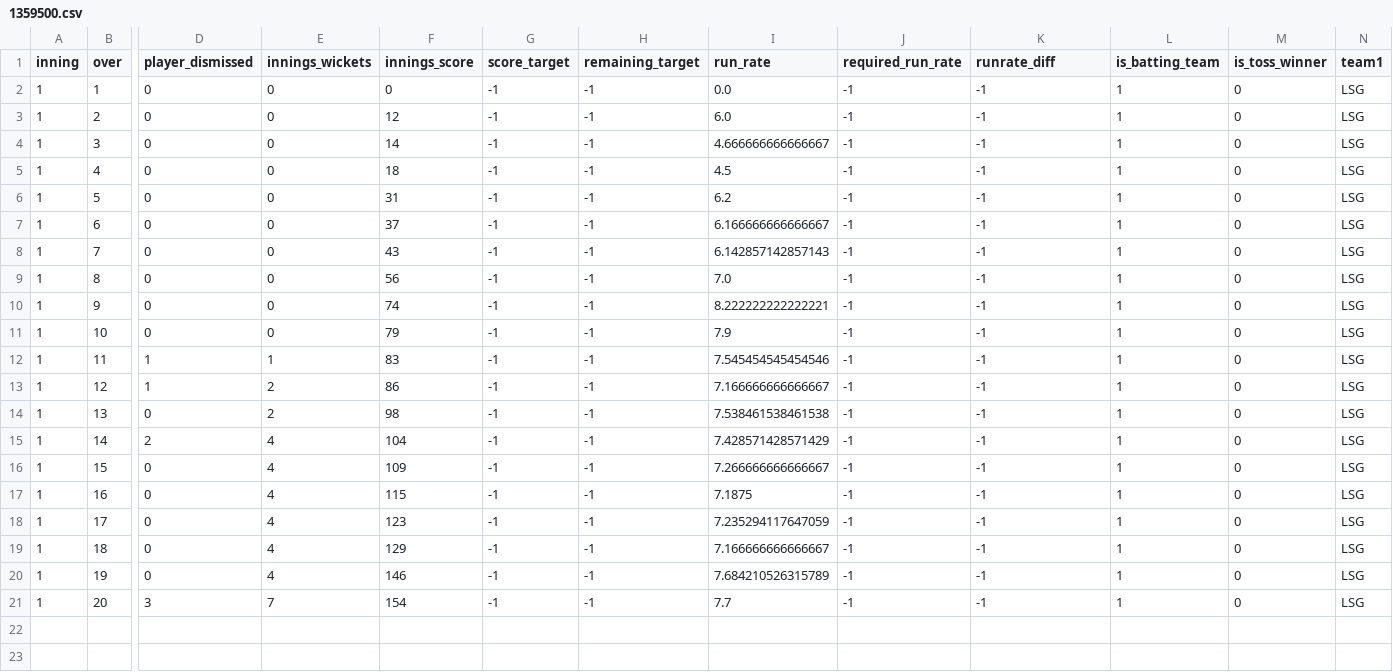
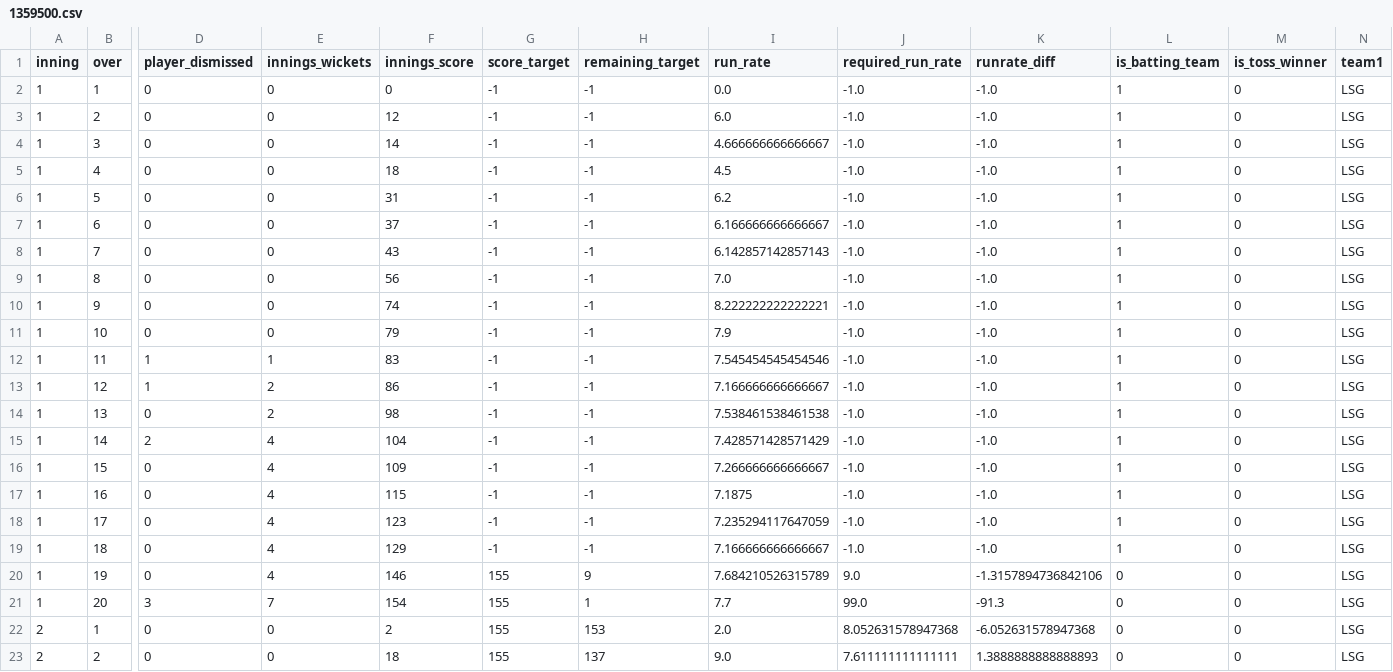
Before and after one commit to kiranbabu2/Jarvis, a CSV file: data/1359500.csv, drawn as a sheet; only a part is shown, gaps mark what is left out; rows hold the shown columns only; the diff names each change by its address in the sheet, - before the commit and + after, or states it on an @@ line.

Commit message:
more tests

```diff
--- a/data/1359500.csv
+++ b/data/1359500.csv
-J2:J19 (required_run_rate): -1
+J2:J19 (required_run_rate): -1.0
-K2:K19 (runrate_diff): -1
+K2:K19 (runrate_diff): -1.0
-G20:G21 (score_target): -1
+G20:G21 (score_target): 155
-H20 (remaining_target): -1
+H20 (remaining_target): 9
-J20 (required_run_rate): -1
+J20 (required_run_rate): 9.0
-K20 (runrate_diff): -1
+K20 (runrate_diff): -1.3157894736842106
-L20:L21 (is_batting_team): 1
+L20:L21 (is_batting_team): 0
-H21 (remaining_target): -1
+H21 (remaining_target): 1
-J21 (required_run_rate): -1
+J21 (required_run_rate): 99.0
-K21 (runrate_diff): -1
+K21 (runrate_diff): -91.3
+row 22: 2 | 1 | 0 | 0 | 2 | 155 | 153 | 2.0 | 8.052631578947368 | -6.052631578947368 | 0 | 0 | LSG
+row 23: 2 | 2 | 0 | 0 | 18 | 155 | 137 | 9.0 | 7.611111111111111 | 1.3888888888888893 | 0 | 0 | LSG
```
